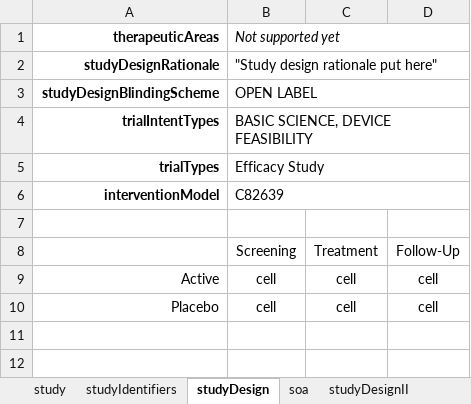
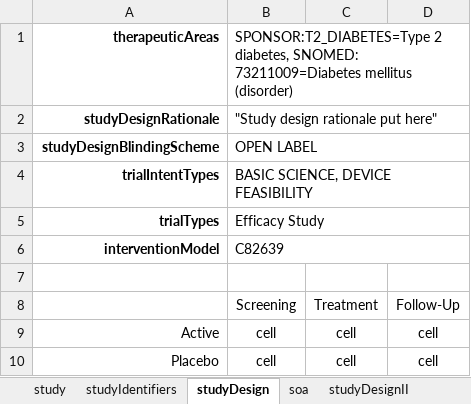
Before and after one commit to cdisc-org/usdm, an Excel workbook: source_data/cycles_1.xlsx, sheet studyDesign, drawn as a sheet; values as stored, in another font and other column widths than the file's, no borders; the diff names each change by its address in the sheet, - before the commit and + after, or states it on an @@ line.

```diff
--- a/source_data/cycles_1.xlsx (sheet studyDesign)
+++ b/source_data/cycles_1.xlsx (sheet studyDesign)
-B1: Not supported yet
+B1: SPONSOR:T2_DIABETES=Type 2 diabetes, SNOMED: 73211009=Diabetes mellitus (disorder)
-B1 italic: on
+B1 italic: off
```
Also changed, not shown: source_data/Roche Phase 3 NCT04320615.xlsx, source_data/simple_1.xlsx, 14 other files.
